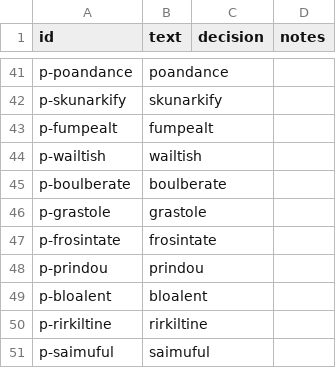
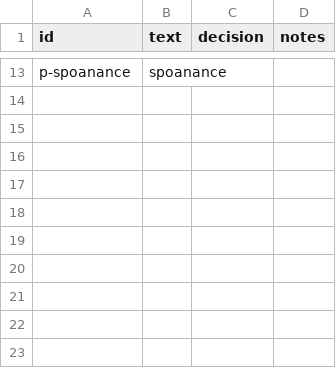
Before and after one commit to roadam11/Vocabi, a CSV file: review/pseudowords.csv, drawn as a sheet; only a part is shown, gaps mark what is left out; removed rows and columns are numbered as before the commit, all else as after; the diff covers the shown part only; the diff names each change by its address in the sheet, - before the commit and + after, or states it on an @@ line.

```diff
--- a/review/pseudowords.csv
+++ b/review/pseudowords.csv
-A13 (id): p-poandance
+A13 (id): p-spoanance
-B13 (text): poandance
+B13 (text): spoanance
-row 42: p-skunarkify | skunarkify
-row 43: p-fumpealt | fumpealt
-row 44: p-wailtish | wailtish
-row 45: p-boulberate | boulberate
-row 46: p-grastole | grastole
-row 47: p-frosintate | frosintate
-row 48: p-prindou | prindou
-row 49: p-bloalent | bloalent
-row 50: p-rirkiltine | rirkiltine
-row 51: p-saimuful | saimuful
```
Also changed, not shown: 11 added rows and 39 removed rows elsewhere in this file, review/placement-items.csv, 13 other files.
